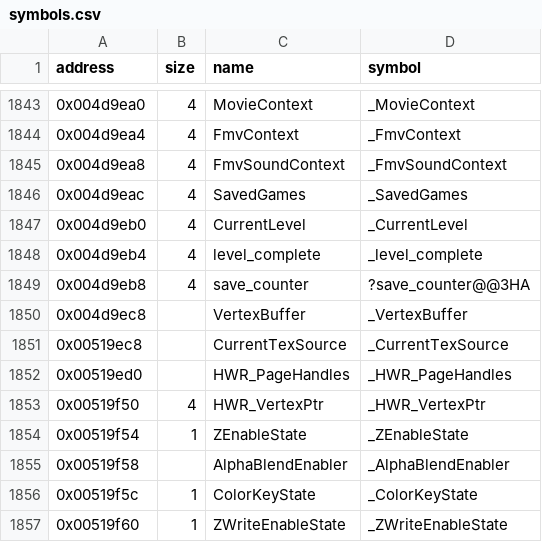
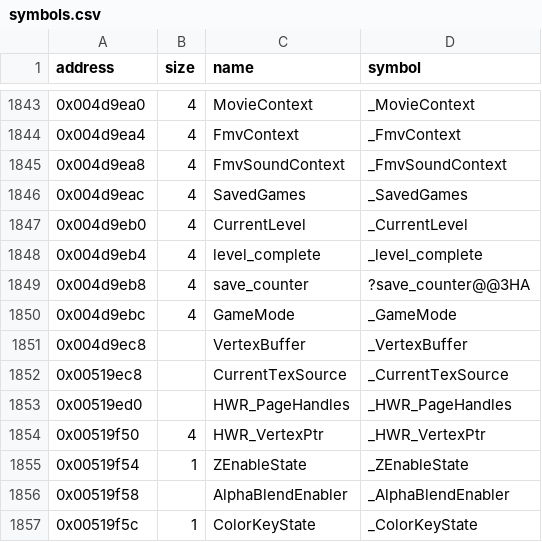
Before and after one commit to LostArtefacts/tr02, a CSV file: config/symbols.csv, drawn as a sheet; only a part is shown, gaps mark what is left out; the shorter side is filled out with more unchanged rows.

Commit message:
Decompile GameLoop (0x44c6a0)

```diff
--- a/config/symbols.csv
+++ b/config/symbols.csv
@@ -1849,2 +1849,3 @@ address,size,name,symbol
 0x004d9eb8,4,save_counter,?save_counter@@3HA
+0x004d9ebc,4,GameMode,_GameMode
 0x004d9ec8,,VertexBuffer,_VertexBuffer
```
Also changed, not shown: 2 other files.
